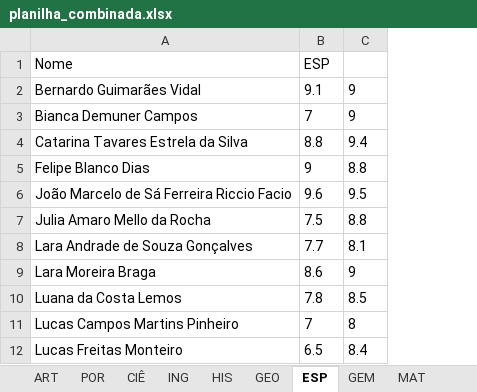
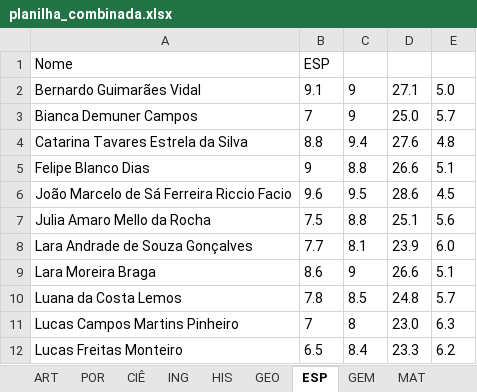
Before and after one commit to victorngl/ultimaprova, an Excel workbook: planilha_combinada.xlsx, sheet ESP, drawn as a sheet; only a part is shown; values as stored, in another font and other column widths than the file's, no borders; the diff names each change by its address in the sheet, - before the commit and + after, or states it on an @@ line.

```diff
--- a/planilha_combinada.xlsx (sheet ESP)
+++ b/planilha_combinada.xlsx (sheet ESP)
+column D, rows 2-12: 27.1 | 25.0 | 27.6 | 26.6 | 28.6 | 25.1 | 23.9 | 26.6 | 24.8 | 23.0 | 23.3
+column E, rows 2-12: 5.0 | 5.7 | 4.8 | 5.1 | 4.5 | 5.6 | 6.0 | 5.1 | 5.7 | 6.3 | 6.2
```
Also changed, not shown: sheet ART, sheet MAT, sheet GEO, sheet CIÊ, sheet ING, sheet POR, 2 more sheets, 1 other file.
